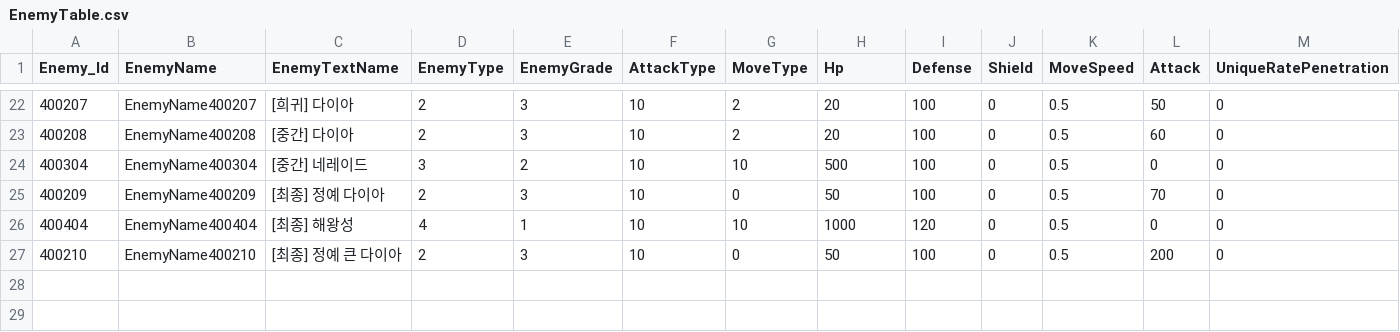
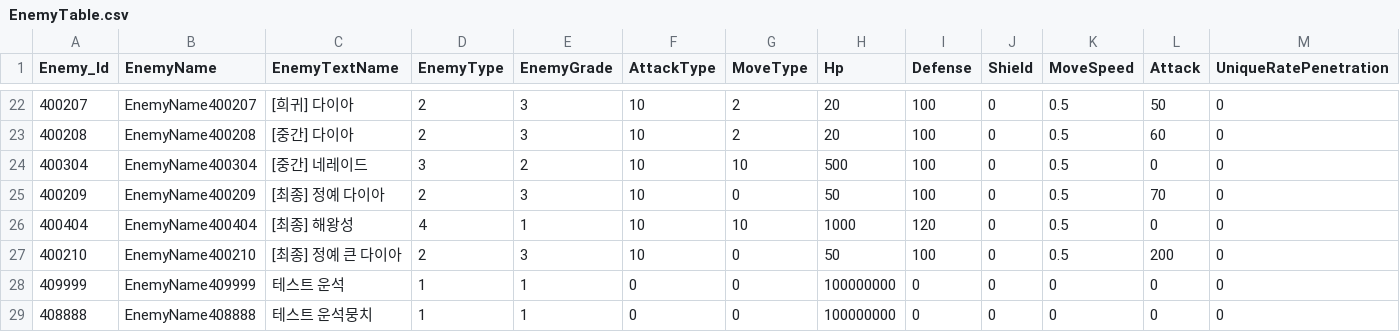
Before and after one commit to jeonglee22/MyPlanet, a CSV file: Assets/DataTables/EnemyTable.csv, drawn as a sheet; only a part is shown, gaps mark what is left out; rows hold the shown columns only; the diff names each change by its address in the sheet, - before the commit and + after, or states it on an @@ line.

Commit message:
connect data

```diff
--- a/Assets/DataTables/EnemyTable.csv
+++ b/Assets/DataTables/EnemyTable.csv
+row 28: 409999 | EnemyName409999 | 테스트 운석 | 1 | 1 | 0 | 0 | 100000000 | 0 | 0 | 0 | 0 | 0
+row 29: 408888 | EnemyName408888 | 테스트 운석뭉치 | 1 | 1 | 0 | 0 | 100000000 | 0 | 0 | 0 | 0 | 0
```
Also changed, not shown: 3 other files.
